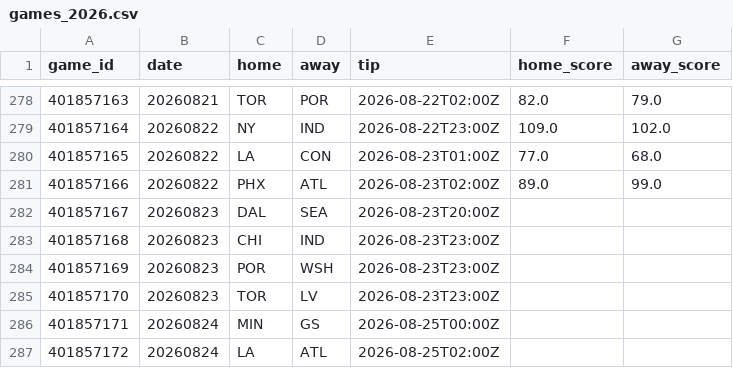
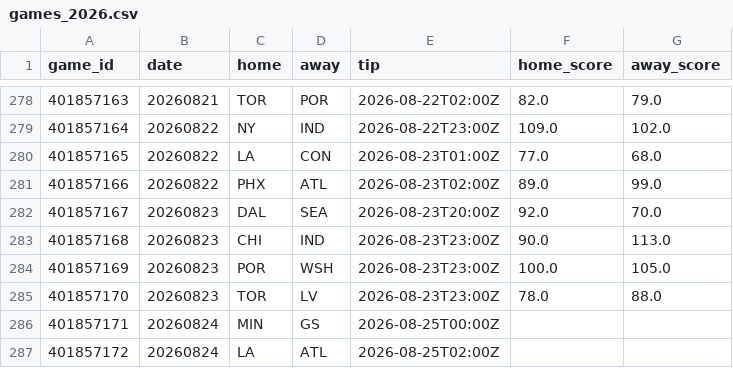
Before and after one commit to JollyChenn/wnba-line-capture, a CSV file: data/games_2026.csv, drawn as a sheet; only a part is shown, gaps mark what is left out.

```diff
--- a/data/games_2026.csv
+++ b/data/games_2026.csv
@@ -281,6 +281,6 @@ game_id,date,home,away,tip,home_score,away_score
 401857166,20260822,PHX,ATL,2026-08-23T02:00Z,89.0,99.0
-401857167,20260823,DAL,SEA,2026-08-23T20:00Z,,
-401857168,20260823,CHI,IND,2026-08-23T23:00Z,,
-401857169,20260823,POR,WSH,2026-08-23T23:00Z,,
-401857170,20260823,TOR,LV,2026-08-23T23:00Z,,
+401857167,20260823,DAL,SEA,2026-08-23T20:00Z,92.0,70.0
+401857168,20260823,CHI,IND,2026-08-23T23:00Z,90.0,113.0
+401857169,20260823,POR,WSH,2026-08-23T23:00Z,100.0,105.0
+401857170,20260823,TOR,LV,2026-08-23T23:00Z,78.0,88.0
 401857171,20260824,MIN,GS,2026-08-25T00:00Z,,
```
Also changed, not shown: data/box_2026.csv, drift_gate_today.csv, 6 other files.
